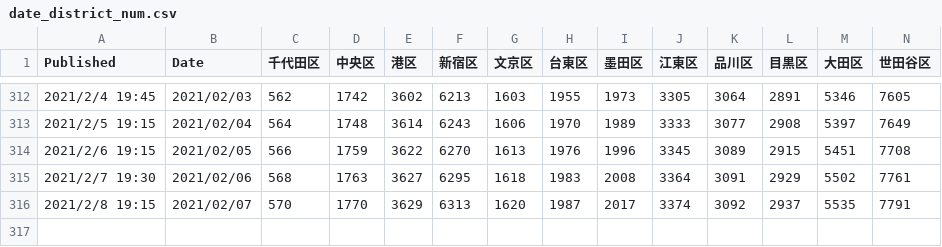
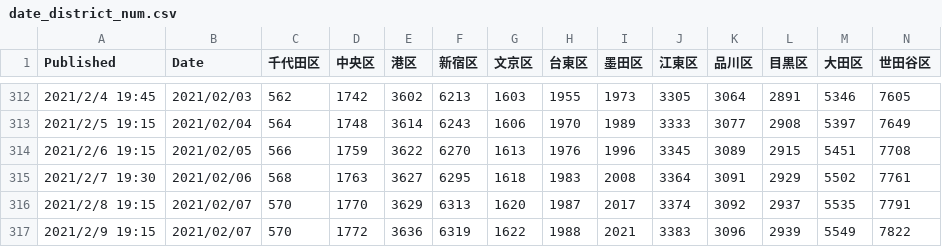
Before and after one commit to mtoyoda/covid19-tokyo-data, a CSV file: district-wise-patients/date_district_num.csv, drawn as a sheet; only a part is shown, gaps mark what is left out; rows hold the shown columns only; the diff names each change by its address in the sheet, - before the commit and + after, or states it on an @@ line.

Commit message:
update data

```diff
--- a/district-wise-patients/date_district_num.csv
+++ b/district-wise-patients/date_district_num.csv
+row 317: 2021/2/9 19:15 | 2021/02/07 | 570 | 1772 | 3636 | 6319 | 1622 | 1988 | 2021 | 3383 | 3096 | 2939 | 5549 | 7822
```
Also changed, not shown: district-wise-patients/date_district_diff.csv, district-wise-patients/date_district_num_1.csv, 3 other files.
